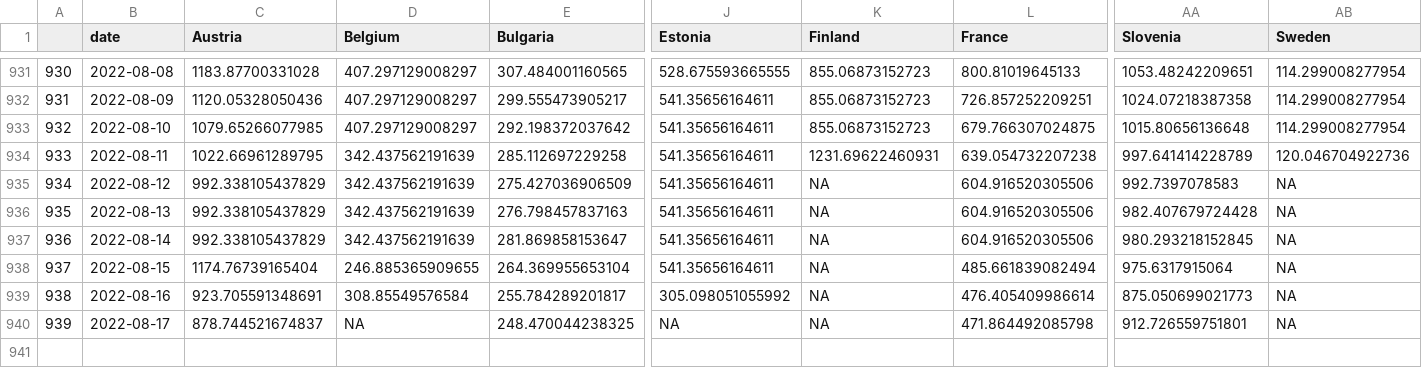
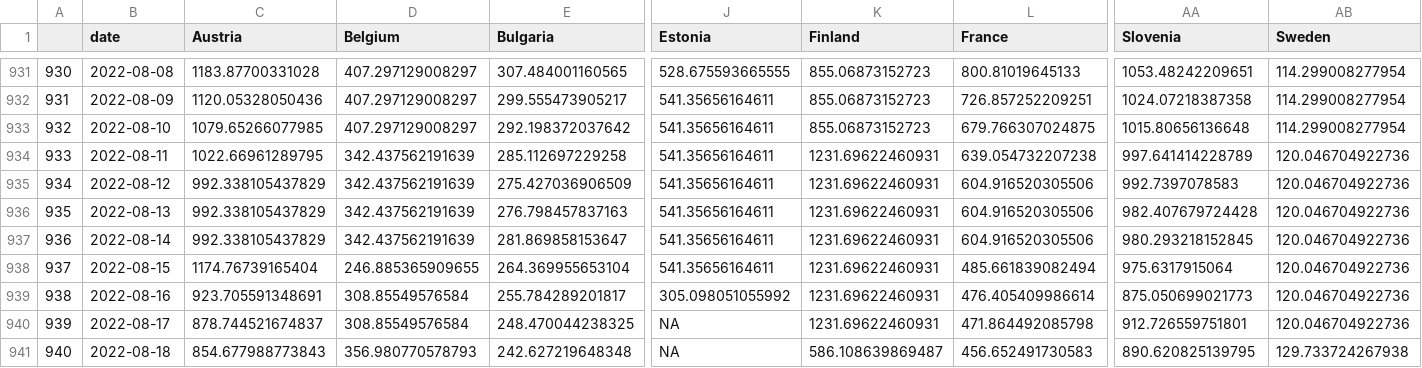
Before and after one commit to dfin-econ/dashboard, a CSV file: cases.csv, drawn as a sheet; only a part is shown, gaps mark what is left out; rows hold the shown columns only; the diff names each change by its address in the sheet, - before the commit and + after, or states it on an @@ line.

```diff
--- a/cases.csv
+++ b/cases.csv
-K935:K940 (Finland): NA
+K935:K940 (Finland): 1231.69622460931
-AB935:AB940 (Sweden): NA
+AB935:AB940 (Sweden): 120.046704922736
-D940 (Belgium): NA
+D940 (Belgium): 308.85549576584
+row 941: 940 | 2022-08-18 | 854.677988773843 | 356.980770578793 | 242.627219648348 | NA | 586.108639869487 | 456.652491730583 | 890.620825139795 | 129.733724267938
```
Also changed, not shown: cumulcases.csv, 1 other file.
